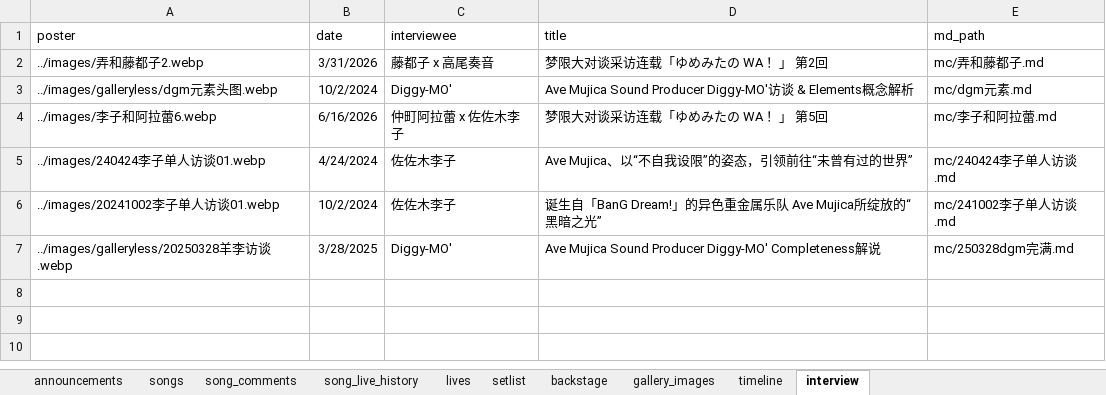
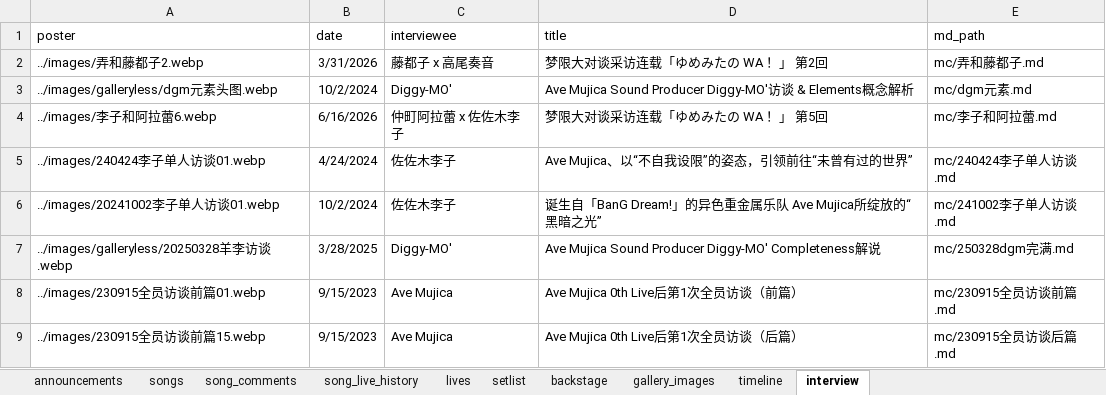
Before and after one commit to yuminle159/MujicaTimeLineWeb, an Excel workbook: _data/data.xlsx, sheet interview, drawn as a sheet; values as stored, in another font and other column widths than the file's, no borders; the diff names each change by its address in the sheet, - before the commit and + after, or states it on an @@ line.

```diff
--- a/_data/data.xlsx (sheet interview)
+++ b/_data/data.xlsx (sheet interview)
+row 8: ../images/230915全员访谈前篇01.webp | 9/15/2023 | Ave Mujica | Ave Mujica 0th Live后第1次全员访谈（前篇） | mc/230915全员访谈前篇.md
+row 9: ../images/230915全员访谈前篇15.webp | 9/15/2023 | Ave Mujica | Ave Mujica 0th Live后第1次全员访谈（后篇） | mc/230915全员访谈后篇.md
```
Also changed, not shown: sheet song_comments, 32 other files.
